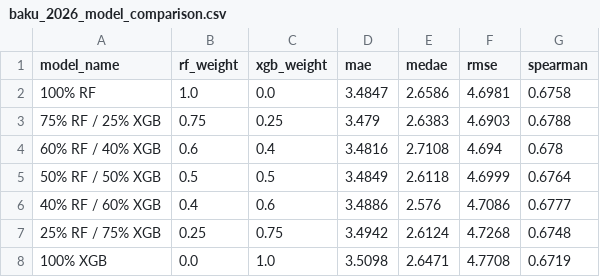
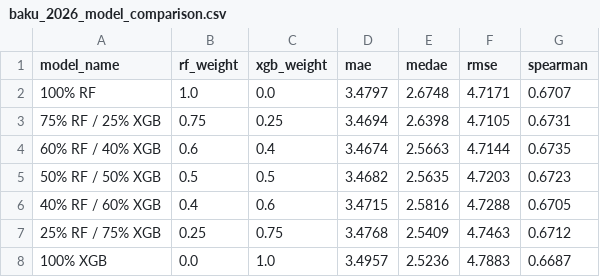
Before and after one commit to dineshdhayfule/F1-Race-Predictions, a CSV file: outputs/baku/baku_2026_model_comparison.csv, drawn as a sheet.

```diff
--- a/outputs/baku/baku_2026_model_comparison.csv
+++ b/outputs/baku/baku_2026_model_comparison.csv
@@ -1,8 +1,8 @@
 model_name,rf_weight,xgb_weight,mae,medae,rmse,spearman
-100% RF,1.0,0.0,3.4847,2.6586,4.6981,0.6758
-75% RF / 25% XGB,0.75,0.25,3.479,2.6383,4.6903,0.6788
-60% RF / 40% XGB,0.6,0.4,3.4816,2.7108,4.694,0.678
-50% RF / 50% XGB,0.5,0.5,3.4849,2.6118,4.6999,0.6764
-40% RF / 60% XGB,0.4,0.6,3.4886,2.576,4.7086,0.6777
-25% RF / 75% XGB,0.25,0.75,3.4942,2.6124,4.7268,0.6748
-100% XGB,0.0,1.0,3.5098,2.6471,4.7708,0.6719
+100% RF,1.0,0.0,3.4797,2.6748,4.7171,0.6707
+75% RF / 25% XGB,0.75,0.25,3.4694,2.6398,4.7105,0.6731
+60% RF / 40% XGB,0.6,0.4,3.4674,2.5663,4.7144,0.6735
+50% RF / 50% XGB,0.5,0.5,3.4682,2.5635,4.7203,0.6723
+40% RF / 60% XGB,0.4,0.6,3.4715,2.5816,4.7288,0.6705
+25% RF / 75% XGB,0.25,0.75,3.4768,2.5409,4.7463,0.6712
+100% XGB,0.0,1.0,3.4957,2.5236,4.7883,0.6687
```
Also changed, not shown: outputs/baku/baku_2026_after_qualifying_predictions.csv, 5 other files.
